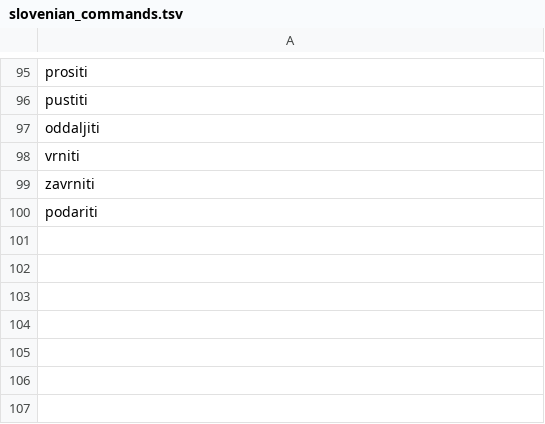
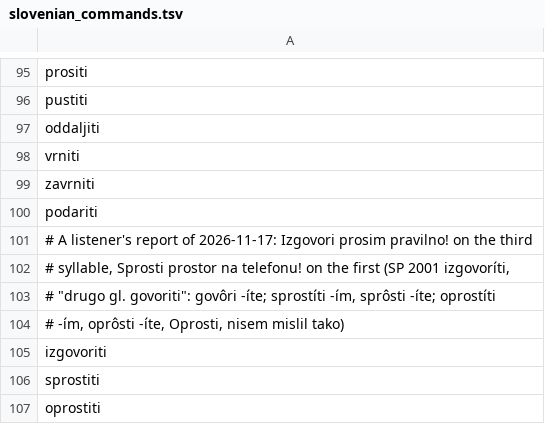
Before and after one commit to hkatic/laprdus, a TSV file: tools/formant/slovenian_commands.tsv, drawn as a sheet; only a part is shown, gaps mark what is left out; the diff names each change by its address in the sheet, - before the commit and + after, or states it on an @@ line.

```diff
--- a/tools/formant/slovenian_commands.tsv
+++ b/tools/formant/slovenian_commands.tsv
+row 101: # A listener's report of 2026-11-17: Izgovori prosim pravilno! on the third
+row 102: # syllable, Sprosti prostor na telefonu! on the first (SP 2001 izgovoríti,
+row 103: # "drugo gl. govoriti": govôri -íte; sprostíti -ím, sprôsti -íte; oprostíti
+row 104: # -ím, oprôsti -íte, Oprosti, nisem mislil tako)
+row 105: izgovoriti
+row 106: sprostiti
+row 107: oprostiti
```
Also changed, not shown: 21 other files.
